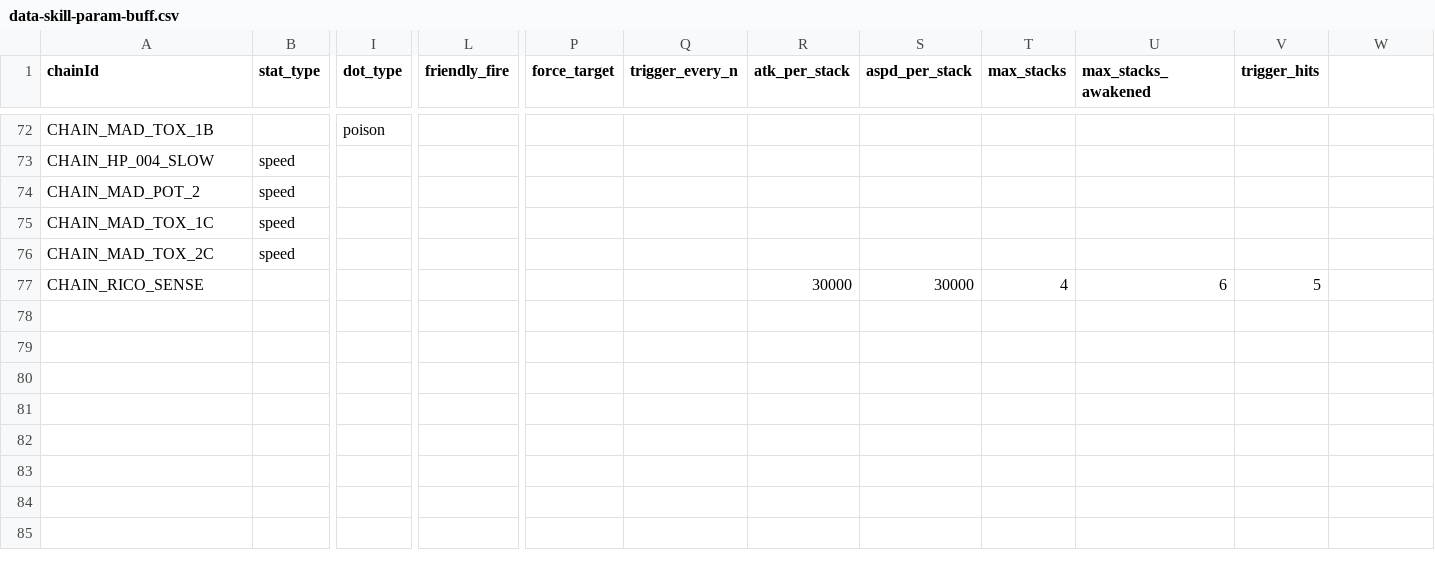
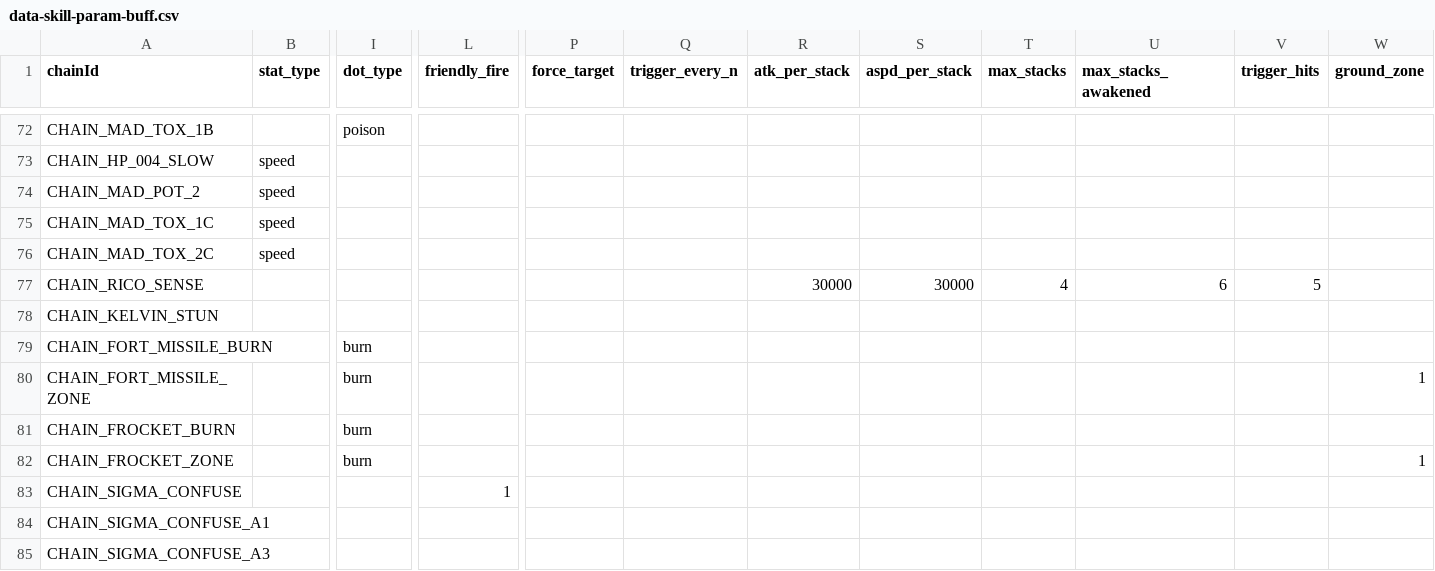
Before and after one commit to wylee-hadeul/zombie-truck-squad-webgl, a CSV file: sandbox/StreamingAssets/data-skill-param-buff.csv, drawn as a sheet; only a part is shown, gaps mark what is left out; rows hold the shown columns only; the diff names each change by its address in the sheet, - before the commit and + after, or states it on an @@ line.

```diff
--- a/sandbox/StreamingAssets/data-skill-param-buff.csv
+++ b/sandbox/StreamingAssets/data-skill-param-buff.csv
-W1: (empty)
+W1: ground_zone
+row 78: CHAIN_KELVIN_STUN
+row 79: CHAIN_FORT_MISSILE_BURN |  | burn
+row 80: CHAIN_FORT_MISSILE_ZONE |  | burn |  |  |  |  |  |  |  |  | 1
+row 81: CHAIN_FROCKET_BURN |  | burn
+row 82: CHAIN_FROCKET_ZONE |  | burn |  |  |  |  |  |  |  |  | 1
+row 83: CHAIN_SIGMA_CONFUSE |  |  | 1
+row 84: CHAIN_SIGMA_CONFUSE_A1
+row 85: CHAIN_SIGMA_CONFUSE_A3
```
Also changed, not shown: sandbox/StreamingAssets/data-enhance.csv, sandbox/StreamingAssets/data-skill-param-movement.csv, 29 other files.
